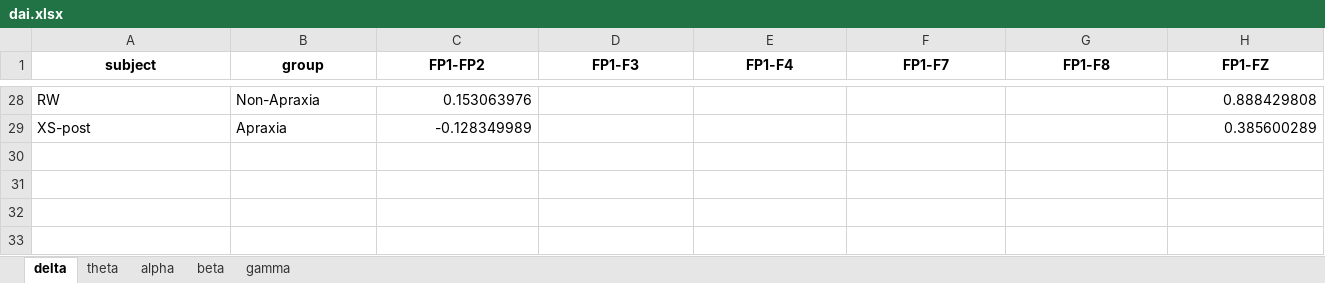
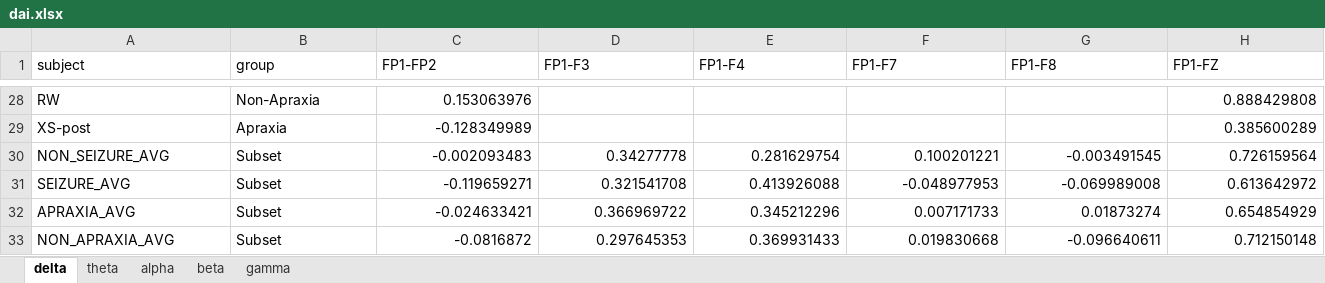
Before and after one commit to astraiium/eeg-viz, an Excel workbook: data/dai.xlsx, sheet delta, drawn as a sheet; only a part is shown, gaps mark what is left out; values as stored, in another font and other column widths than the file's, no borders; rows hold the shown columns only; the diff covers the shown part only; the diff names each change by its address in the sheet, - before the commit and + after, or states it on an @@ line.

```diff
--- a/data/dai.xlsx (sheet delta)
+++ b/data/dai.xlsx (sheet delta)
@@ A1:H1 bold: on → off, alignment: center → left @@
+row 30: NON_SEIZURE_AVG | Subset | -0.002093483 | 0.34277778 | 0.281629754 | 0.100201221 | -0.003491545 | 0.726159564
+row 31: SEIZURE_AVG | Subset | -0.119659271 | 0.321541708 | 0.413926088 | -0.048977953 | -0.069989008 | 0.613642972
+row 32: APRAXIA_AVG | Subset | -0.024633421 | 0.366969722 | 0.345212296 | 0.007171733 | 0.01873274 | 0.654854929
+row 33: NON_APRAXIA_AVG | Subset | -0.0816872 | 0.297645353 | 0.369931433 | 0.019830668 | -0.096640611 | 0.712150148
```
Also changed, not shown: cell formats elsewhere in this sheet, data/coherence.xlsx, 1 other file.
